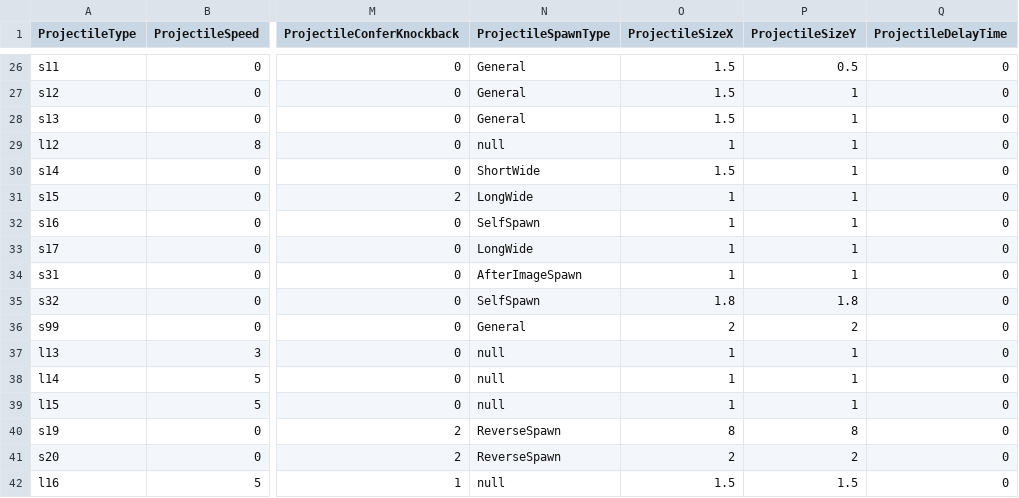
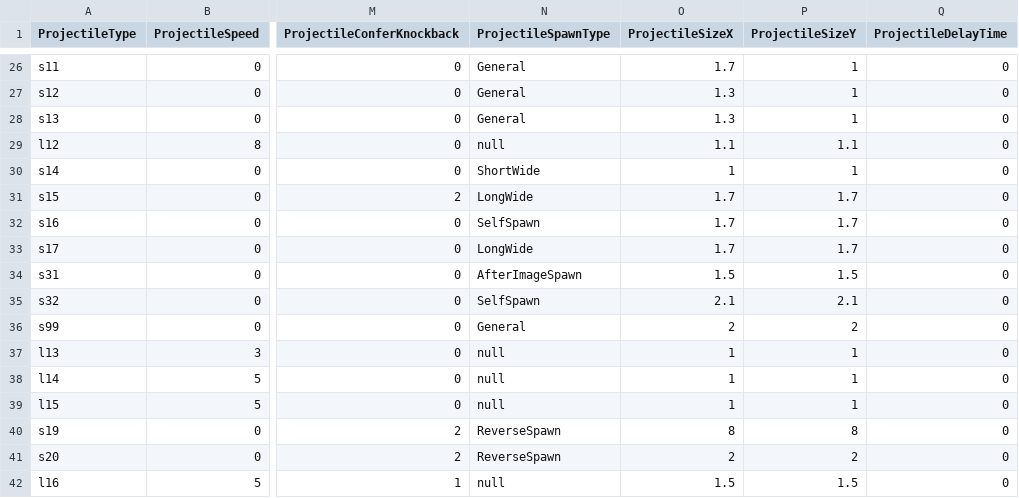
Before and after one commit to yjy1175/AgentCute, a CSV file: Assets/Resources/CSVFile/Projectile.csv, drawn as a sheet; only a part is shown, gaps mark what is left out; the diff covers the shown part only; the diff names each change by its address in the sheet, - before the commit and + after, or states it on an @@ line.

```diff
--- a/Assets/Resources/CSVFile/Projectile.csv
+++ b/Assets/Resources/CSVFile/Projectile.csv
-O26 (ProjectileSizeX): 1.5
+O26 (ProjectileSizeX): 1.7
-P26 (ProjectileSizeY): 0.5
+P26 (ProjectileSizeY): 1
-O27:O28 (ProjectileSizeX): 1.5
+O27:O28 (ProjectileSizeX): 1.3
-O29 (ProjectileSizeX): 1
+O29 (ProjectileSizeX): 1.1
-P29 (ProjectileSizeY): 1
+P29 (ProjectileSizeY): 1.1
-O30 (ProjectileSizeX): 1.5
+O30 (ProjectileSizeX): 1
-O31:O33 (ProjectileSizeX): 1
+O31:O33 (ProjectileSizeX): 1.7
-P31:P33 (ProjectileSizeY): 1
+P31:P33 (ProjectileSizeY): 1.7
-O34 (ProjectileSizeX): 1
+O34 (ProjectileSizeX): 1.5
-P34 (ProjectileSizeY): 1
+P34 (ProjectileSizeY): 1.5
-O35 (ProjectileSizeX): 1.8
+O35 (ProjectileSizeX): 2.1
-P35 (ProjectileSizeY): 1.8
+P35 (ProjectileSizeY): 2.1
```
Also changed, not shown: 47 edited cells elsewhere in this file, Assets/Resources/CSVFile/Achievement.csv, 2 other files.
